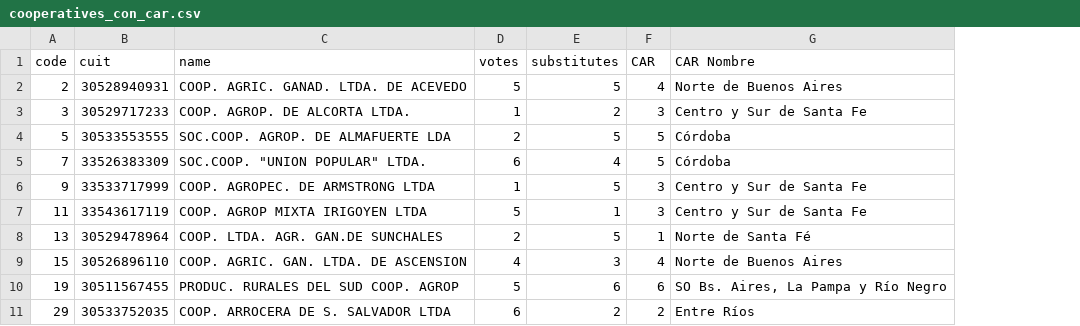
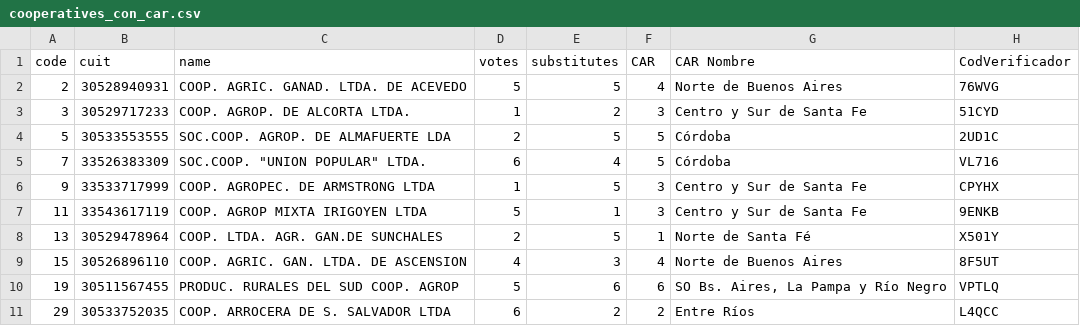
Before and after one commit to acacoop/asamblea-form-registracion, a CSV file: data/cooperatives_con_car.csv, drawn as a sheet; only a part is shown; the diff names each change by its address in the sheet, - before the commit and + after, or states it on an @@ line.

Commit message:
Migrar autenticación de CSV a endpoint HTTP
- Implementar nueva función autenticarConEndpoint() para autenticación via HTTP
- Agregar configuración config.authEndpoint para URL del endpoint
- Comentar funciones de carga CSV (loadCooperatives, parseCSV) ya no necesarias
- Eliminar carga automática de CSV en DOMContentLoaded
- Agregar manejo robusto de errores HTTP (401, 403, 404, 500, network)
- Implementar parsing seguro de respuestas JSON con fallbacks
- Crear ENDPOINT_SPEC.md con documentación completa del endpoint requerido
- Mantener funciones CSV comentadas como referencia para migración

```diff
--- a/data/cooperatives_con_car.csv
+++ b/data/cooperatives_con_car.csv
+column H (CodVerificador), rows 2-11: 76WVG | 51CYD | 2UD1C | VL716 | CPYHX | 9ENKB | X501Y | 8F5UT | VPTLQ | L4QCC
```
Also changed, not shown: 5 other files.
